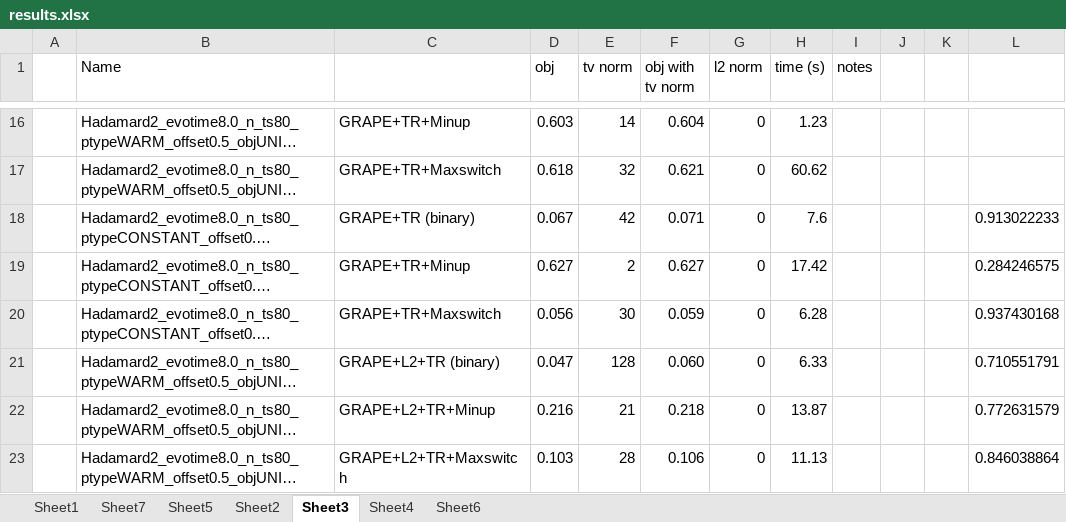
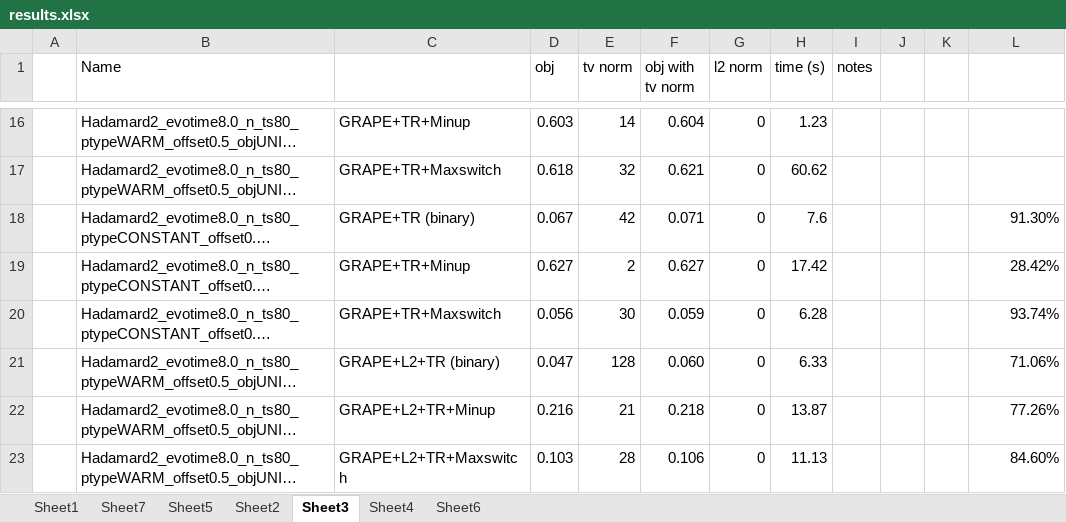
Before and after one commit to xinyufei/Quantum-Control-qutip, an Excel workbook: results.xlsx, sheet Sheet3, drawn as a sheet; only a part is shown, gaps mark what is left out; long unchanged cells end in …; values as stored, in another font and other column widths than the file's, no borders; the diff covers the shown part only; the diff names each change by its address in the sheet, - before the commit and + after, or states it on an @@ line.

```diff
--- a/results.xlsx (sheet Sheet3)
+++ b/results.xlsx (sheet Sheet3)
-L18: 0.913022233
+L18: 91.30%
-L19: 0.284246575
+L19: 28.42%
-L20: 0.937430168
+L20: 93.74%
-L21: 0.710551791
+L21: 71.06%
-L22: 0.772631579
+L22: 77.26%
-L23: 0.846038864
+L23: 84.60%
```
Also changed, not shown: 18 edited cells elsewhere in this sheet, sheet Sheet4, sheet Sheet2, sheet Sheet1, sheet Sheet5, 28 other files.
